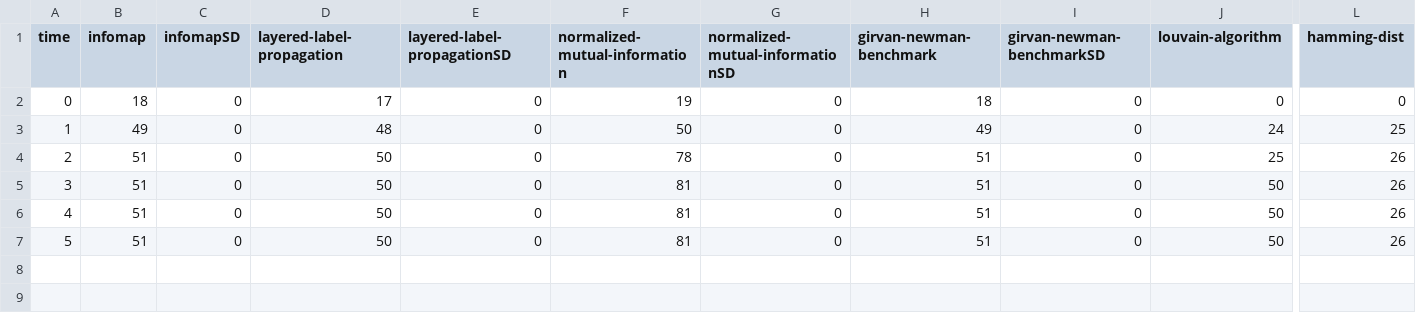
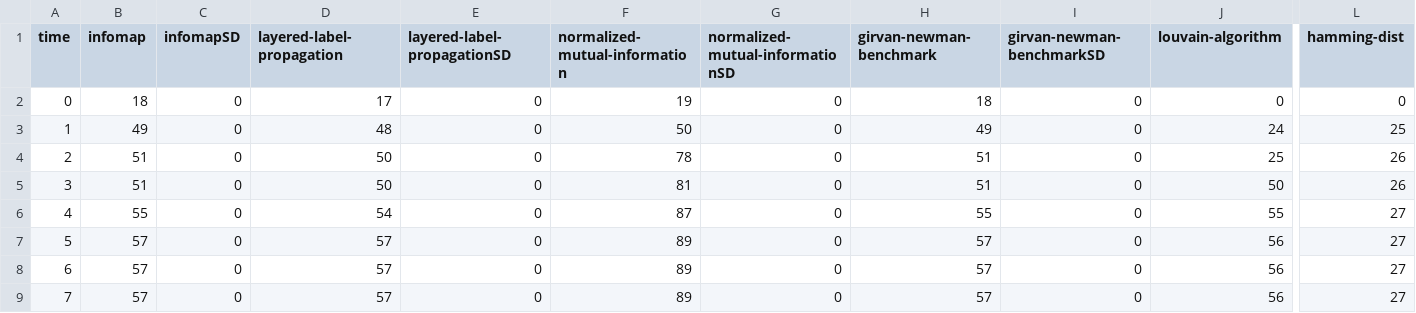
Before and after one commit to luisdrita/Thesis, a CSV file: website/benchmark_data/data_visualized/csv/stats/stats.csv, drawn as a sheet; only a part is shown, gaps mark what is left out; rows hold the shown columns only; the diff names each change by its address in the sheet, - before the commit and + after, or states it on an @@ line.

```diff
--- a/website/benchmark_data/data_visualized/csv/stats/stats.csv
+++ b/website/benchmark_data/data_visualized/csv/stats/stats.csv
-B6 (infomap): 51
+B6 (infomap): 55
-D6 (layered-label-propagation): 50
+D6 (layered-label-propagation): 54
-F6 (normalized-mutual-information): 81
+F6 (normalized-mutual-information): 87
-H6 (girvan-newman-benchmark): 51
+H6 (girvan-newman-benchmark): 55
-J6 (louvain-algorithm): 50
+J6 (louvain-algorithm): 55
-L6:L7 (hamming-dist): 26
+L6:L7 (hamming-dist): 27
-B7 (infomap): 51
+B7 (infomap): 57
-D7 (layered-label-propagation): 50
+D7 (layered-label-propagation): 57
-F7 (normalized-mutual-information): 81
+F7 (normalized-mutual-information): 89
-H7 (girvan-newman-benchmark): 51
+H7 (girvan-newman-benchmark): 57
-J7 (louvain-algorithm): 50
+J7 (louvain-algorithm): 56
+row 8: 6 | 57 | 0 | 57 | 0 | 89 | 0 | 57 | 0 | 56 | 27
+row 9: 7 | 57 | 0 | 57 | 0 | 89 | 0 | 57 | 0 | 56 | 27
```
Also changed, not shown: website/benchmark_data/data_visualized/csv/gn/GN_speed.csv, 20 other files.
